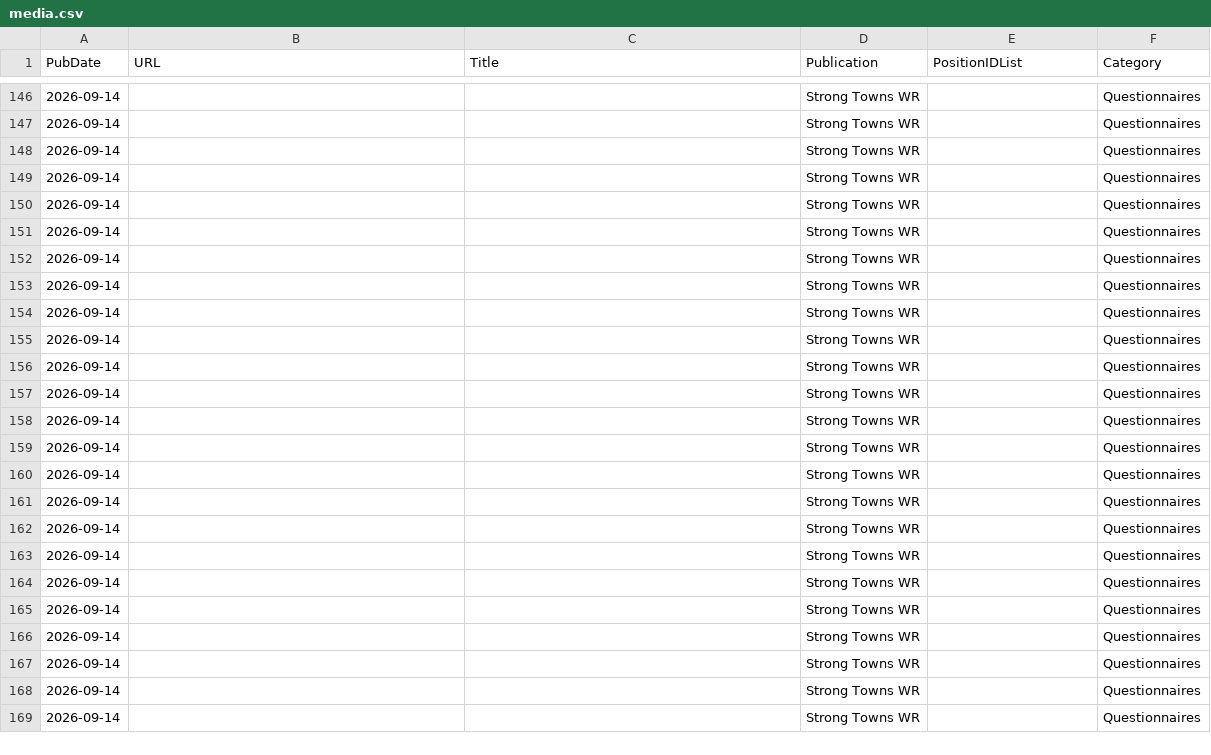
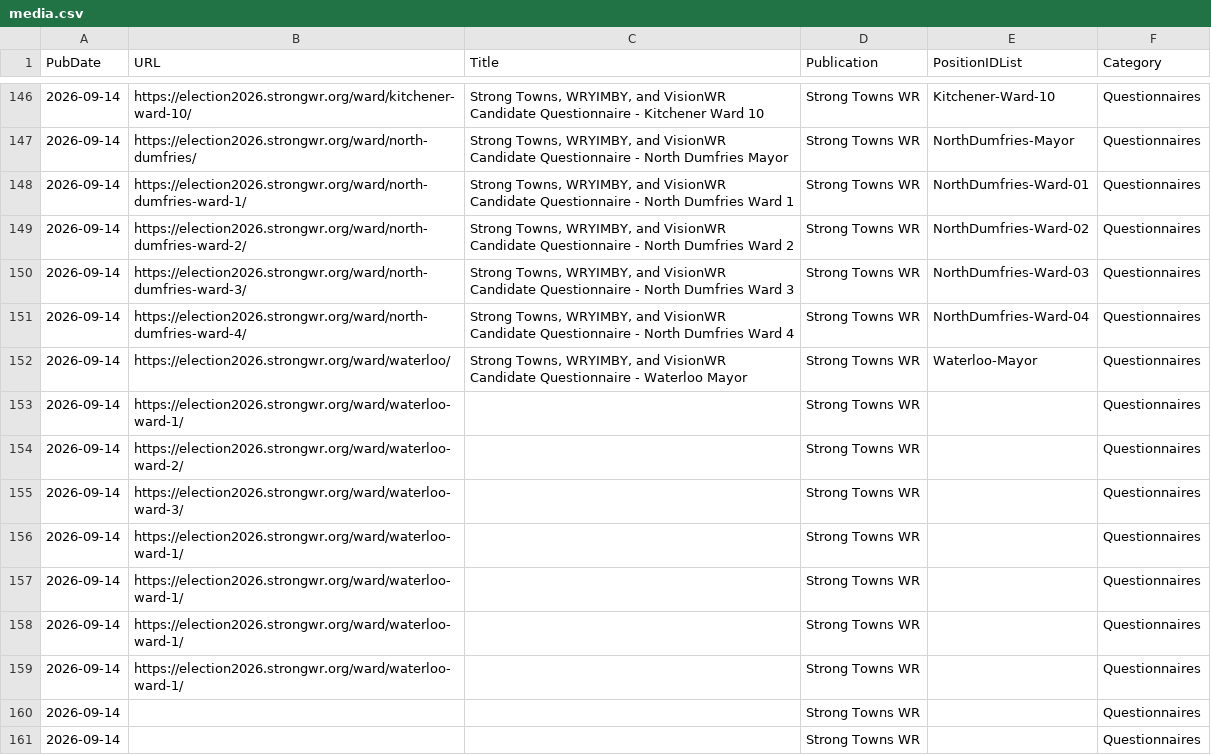
Before and after one commit to CivicTechWR/WRVotesMunicipal2026, a CSV file: docs/_data/sync/media.csv, drawn as a sheet; only a part is shown, gaps mark what is left out; the shorter side is filled out with more unchanged rows; the diff covers the shown part only.

```diff
--- a/docs/_data/sync/media.csv
+++ b/docs/_data/sync/media.csv
@@ -146,15 +146,15 @@ PubDate,URL,Title,Publication,PositionIDList,Category
-2026-09-14,,,Strong Towns WR,,Questionnaires
-2026-09-14,,,Strong Towns WR,,Questionnaires
-2026-09-14,,,Strong Towns WR,,Questionnaires
-2026-09-14,,,Strong Towns WR,,Questionnaires
-2026-09-14,,,Strong Towns WR,,Questionnaires
-2026-09-14,,,Strong Towns WR,,Questionnaires
-2026-09-14,,,Strong Towns WR,,Questionnaires
-2026-09-14,,,Strong Towns WR,,Questionnaires
-2026-09-14,,,Strong Towns WR,,Questionnaires
-2026-09-14,,,Strong Towns WR,,Questionnaires
-2026-09-14,,,Strong Towns WR,,Questionnaires
-2026-09-14,,,Strong Towns WR,,Questionnaires
-2026-09-14,,,Strong Towns WR,,Questionnaires
-2026-09-14,,,Strong Towns WR,,Questionnaires
+2026-09-14,https://election2026.strongwr.org/ward/kitchener-ward-10/,"Strong Towns, WRYIMBY, and VisionWR Candidate Questionnaire - Kitchener Ward 10",Strong Towns WR,Kitchener-Ward-10,Questionnaires
+2026-09-14,https://election2026.strongwr.org/ward/north-dumfries/,"Strong Towns, WRYIMBY, and VisionWR Candidate Questionnaire - North Dumfries Mayor",Strong Towns WR,NorthDumfries-Mayor,Questionnaires
+2026-09-14,https://election2026.strongwr.org/ward/north-dumfries-ward-1/,"Strong Towns, WRYIMBY, and VisionWR Candidate Questionnaire - North Dumfries Ward 1",Strong Towns WR,NorthDumfries-Ward-01,Questionnaires
+2026-09-14,https://election2026.strongwr.org/ward/north-dumfries-ward-2/,"Strong Towns, WRYIMBY, and VisionWR Candidate Questionnaire - North Dumfries Ward 2",Strong Towns WR,NorthDumfries-Ward-02,Questionnaires
+2026-09-14,https://election2026.strongwr.org/ward/north-dumfries-ward-3/,"Strong Towns, WRYIMBY, and VisionWR Candidate Questionnaire - North Dumfries Ward 3",Strong Towns WR,NorthDumfries-Ward-03,Questionnaires
+2026-09-14,https://election2026.strongwr.org/ward/north-dumfries-ward-4/,"Strong Towns, WRYIMBY, and VisionWR Candidate Questionnaire - North Dumfries Ward 4",Strong Towns WR,NorthDumfries-Ward-04,Questionnaires
+2026-09-14,https://election2026.strongwr.org/ward/waterloo/,"Strong Towns, WRYIMBY, and VisionWR Candidate Questionnaire - Waterloo Mayor",Strong Towns WR,Waterloo-Mayor,Questionnaires
+2026-09-14,https://election2026.strongwr.org/ward/waterloo-ward-1/,,Strong Towns WR,,Questionnaires
+2026-09-14,https://election2026.strongwr.org/ward/waterloo-ward-2/,,Strong Towns WR,,Questionnaires
+2026-09-14,https://election2026.strongwr.org/ward/waterloo-ward-3/,,Strong Towns WR,,Questionnaires
+2026-09-14,https://election2026.strongwr.org/ward/waterloo-ward-1/,,Strong Towns WR,,Questionnaires
+2026-09-14,https://election2026.strongwr.org/ward/waterloo-ward-1/,,Strong Towns WR,,Questionnaires
+2026-09-14,https://election2026.strongwr.org/ward/waterloo-ward-1/,,Strong Towns WR,,Questionnaires
+2026-09-14,https://election2026.strongwr.org/ward/waterloo-ward-1/,,Strong Towns WR,,Questionnaires
 2026-09-14,,,Strong Towns WR,,Questionnaires
```
Also changed, not shown: 62 edited cells elsewhere in this file.
